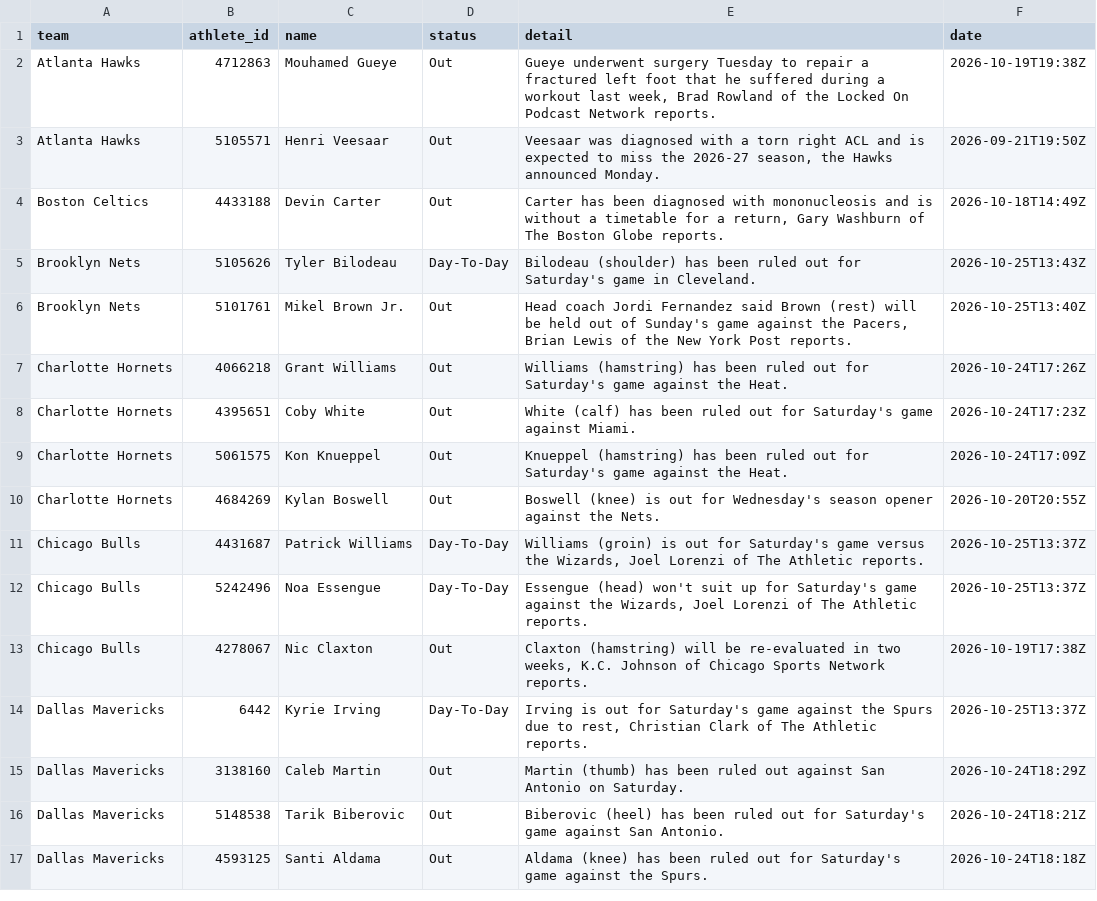
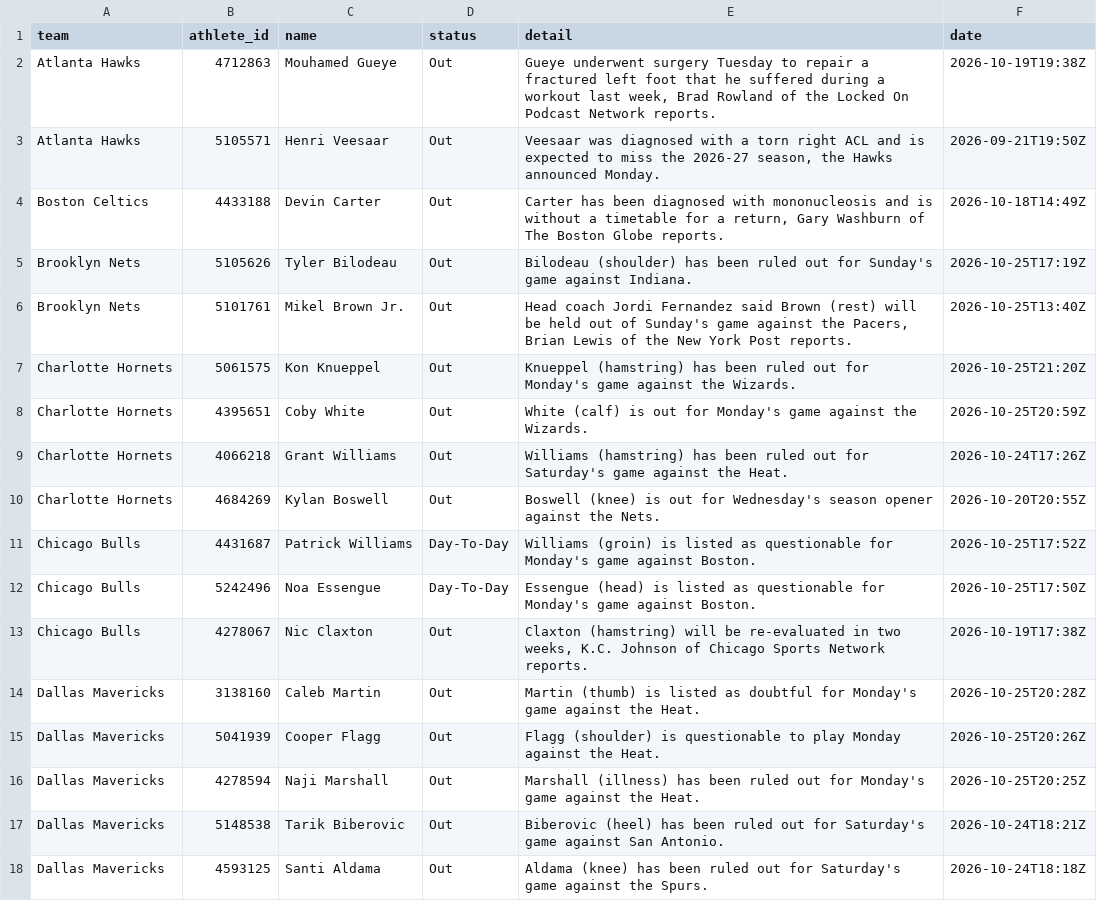
Before and after one commit to RA5397/nba-feed, a CSV file: feed/out/2026-10-25/injuries.csv, drawn as a sheet; only a part is shown; the diff covers the shown part only.

Commit message:
feed: 2026-10-25T23:29Z

```diff
--- a/feed/out/2026-10-25/injuries.csv
+++ b/feed/out/2026-10-25/injuries.csv
@@ -4,13 +4,14 @@ Atlanta Hawks,5105571,Henri Veesaar,Out,"Veesaar was diagnosed with a torn right
 Boston Celtics,4433188,Devin Carter,Out,"Carter has been diagnosed with mononucleosis and is without a timetable for a return, Gary Washburn of The Boston Globe reports.",2026-10-18T14:49Z
-Brooklyn Nets,5105626,Tyler Bilodeau,Day-To-Day,Bilodeau (shoulder) has been ruled out for Saturday's game in Cleveland.,2026-10-25T13:43Z
+Brooklyn Nets,5105626,Tyler Bilodeau,Out,Bilodeau (shoulder) has been ruled out for Sunday's game against Indiana.,2026-10-25T17:19Z
 Brooklyn Nets,5101761,Mikel Brown Jr.,Out,"Head coach Jordi Fernandez said Brown (rest) will be held out of Sunday's game against the Pacers, Brian Lewis of the New York Post reports.",2026-10-25T13:40Z
+Charlotte Hornets,5061575,Kon Knueppel,Out,Knueppel (hamstring) has been ruled out for Monday's game against the Wizards.,2026-10-25T21:20Z
+Charlotte Hornets,4395651,Coby White,Out,White (calf) is out for Monday's game against the Wizards.,2026-10-25T20:59Z
 Charlotte Hornets,4066218,Grant Williams,Out,Williams (hamstring) has been ruled out for Saturday's game against the Heat.,2026-10-24T17:26Z
-Charlotte Hornets,4395651,Coby White,Out,White (calf) has been ruled out for Saturday's game against Miami.,2026-10-24T17:23Z
-Charlotte Hornets,5061575,Kon Knueppel,Out,Knueppel (hamstring) has been ruled out for Saturday's game against the Heat.,2026-10-24T17:09Z
 Charlotte Hornets,4684269,Kylan Boswell,Out,Boswell (knee) is out for Wednesday's season opener against the Nets.,2026-10-20T20:55Z
-Chicago Bulls,4431687,Patrick Williams,Day-To-Day,"Williams (groin) is out for Saturday's game versus the Wizards, Joel Lorenzi of The Athletic reports.",2026-10-25T13:37Z
-Chicago Bulls,5242496,Noa Essengue,Day-To-Day,"Essengue (head) won't suit up for Saturday's game against the Wizards, Joel Lorenzi of The Athletic reports.",2026-10-25T13:37Z
+Chicago Bulls,4431687,Patrick Williams,Day-To-Day,Williams (groin) is listed as questionable for Monday's game against Boston.,2026-10-25T17:52Z
+Chicago Bulls,5242496,Noa Essengue,Day-To-Day,Essengue (head) is listed as questionable for Monday's game against Boston.,2026-10-25T17:50Z
 Chicago Bulls,4278067,Nic Claxton,Out,"Claxton (hamstring) will be re-evaluated in two weeks, K.C. Johnson of Chicago Sports Network reports.",2026-10-19T17:38Z
-Dallas Mavericks,6442,Kyrie Irving,Day-To-Day,"Irving is out for Saturday's game against the Spurs due to rest, Christian Clark of The Athletic reports.",2026-10-25T13:37Z
-Dallas Mavericks,3138160,Caleb Martin,Out,Martin (thumb) has been ruled out against San Antonio on Saturday.,2026-10-24T18:29Z
+Dallas Mavericks,3138160,Caleb Martin,Out,Martin (thumb) is listed as doubtful for Monday's game against the Heat.,2026-10-25T20:28Z
+Dallas Mavericks,5041939,Cooper Flagg,Out,Flagg (shoulder) is questionable to play Monday against the Heat.,2026-10-25T20:26Z
+Dallas Mavericks,4278594,Naji Marshall,Out,Marshall (illness) has been ruled out for Monday's game against the Heat.,2026-10-25T20:25Z
 Dallas Mavericks,5148538,Tarik Biberovic,Out,Biberovic (heel) has been ruled out for Saturday's game against San Antonio.,2026-10-24T18:21Z
```
Also changed, not shown: 8 added rows, 10 removed rows and 22 edited cells elsewhere in this file, feed/out/2026-10-25/games.csv, 51 other files.
